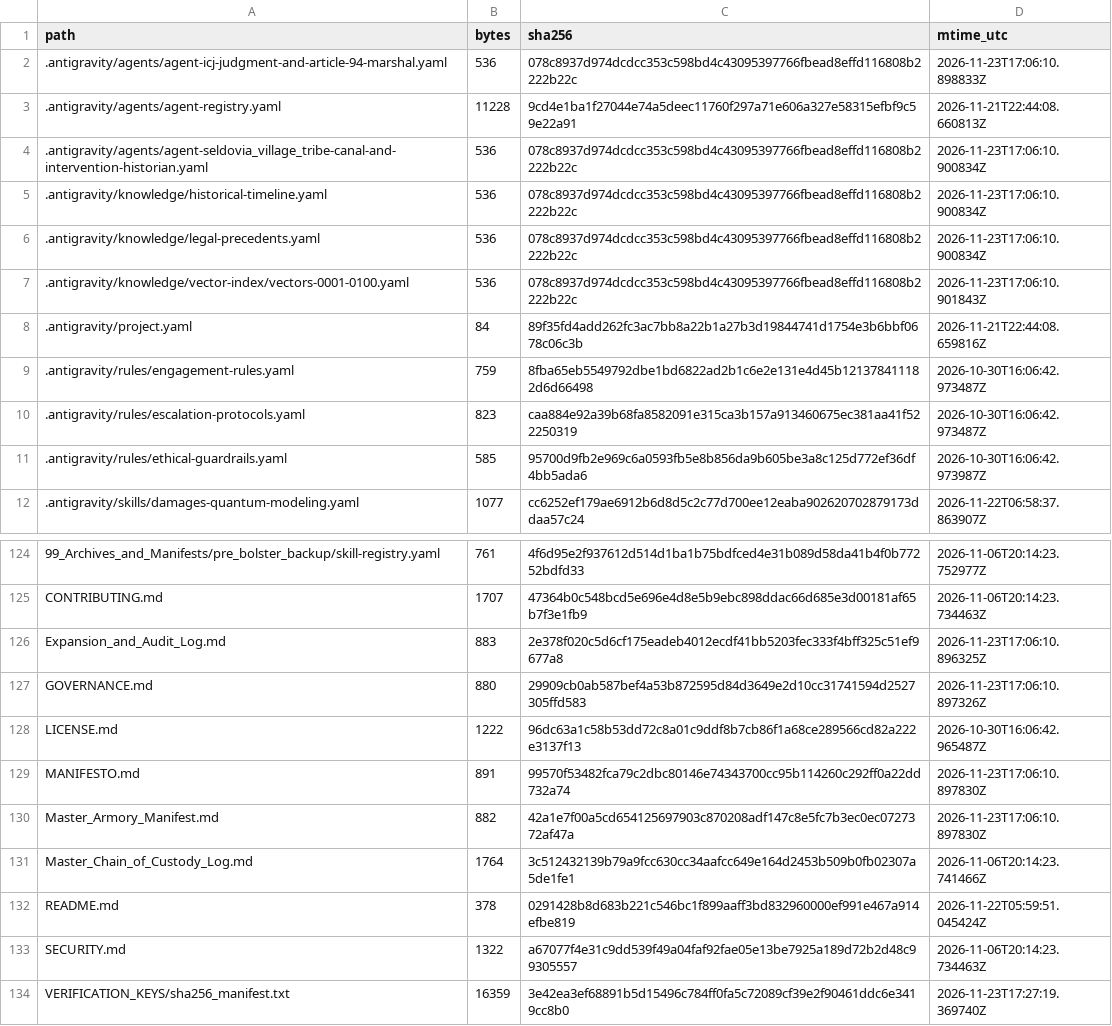
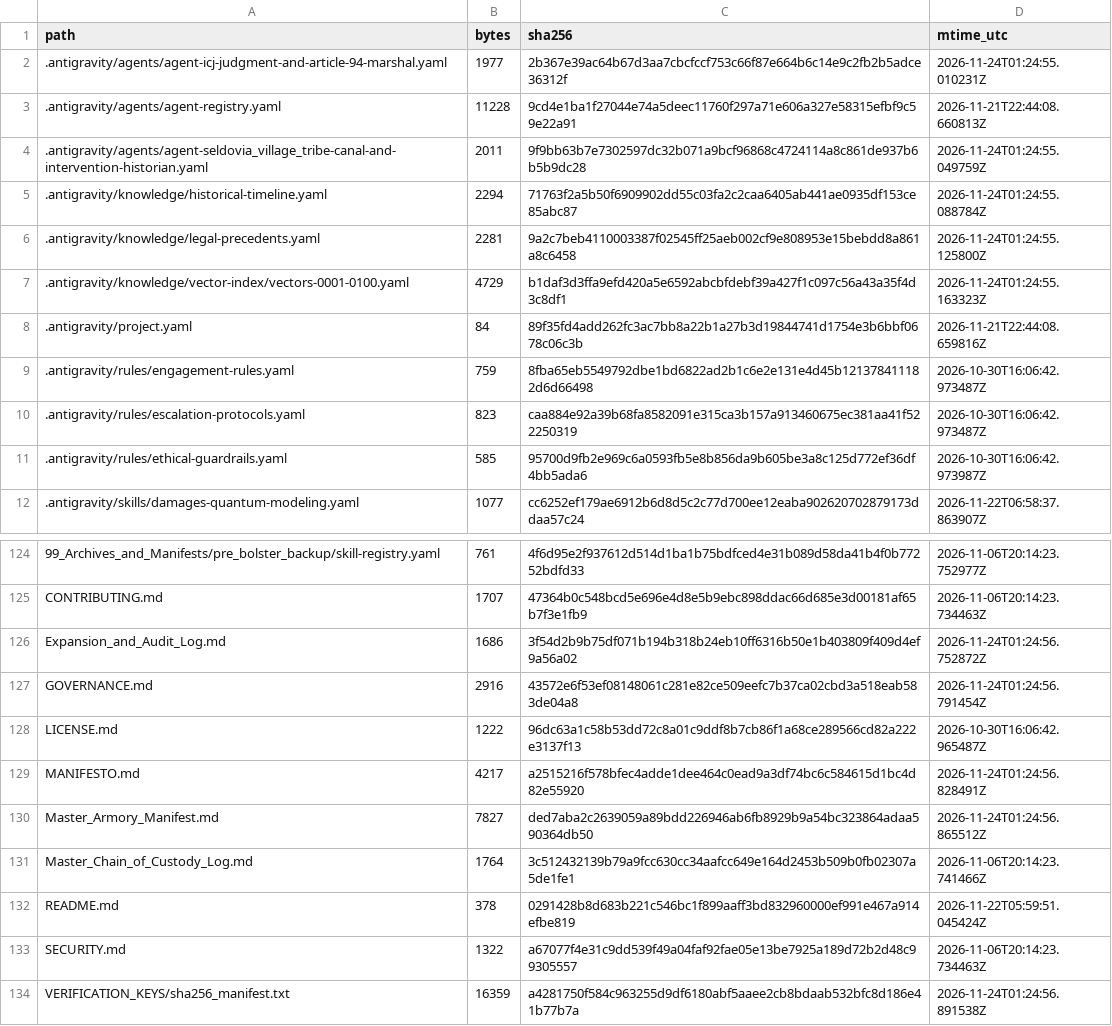
Before and after one commit to GlobalRestitutionAlliance/turtle-island-us-ak-seldovia-village-tribe-master-litigation, a CSV file: 99_Archives_and_Manifests/MANIFEST_SHA256.csv, drawn as a sheet; only a part is shown, gaps mark what is left out; the diff covers the shown part only.

```diff
--- a/99_Archives_and_Manifests/MANIFEST_SHA256.csv
+++ b/99_Archives_and_Manifests/MANIFEST_SHA256.csv
@@ -1,8 +1,8 @@
 path,bytes,sha256,mtime_utc
-.antigravity/agents/agent-icj-judgment-and-article-94-marshal.yaml,536,078c8937d974dcdcc353c598bd4c43095397766fbead8effd116808b2222b22c,2026-11-23T17:06:10.898833Z
+.antigravity/agents/agent-icj-judgment-and-article-94-marshal.yaml,1977,2b367e39ac64b67d3aa7cbcfccf753c66f87e664b6c14e9c2fb2b5adce36312f,2026-11-24T01:24:55.010231Z
 .antigravity/agents/agent-registry.yaml,11228,9cd4e1ba1f27044e74a5deec11760f297a71e606a327e58315efbf9c59e22a91,2026-11-21T22:44:08.660813Z
-.antigravity/agents/agent-seldovia_village_tribe-canal-and-intervention-historian.yaml,536,078c8937d974dcdcc353c598bd4c43095397766fbead8effd116808b2222b22c,2026-11-23T17:06:10.900834Z
-.antigravity/knowledge/historical-timeline.yaml,536,078c8937d974dcdcc353c598bd4c43095397766fbead8effd116808b2222b22c,2026-11-23T17:06:10.900834Z
-.antigravity/knowledge/legal-precedents.yaml,536,078c8937d974dcdcc353c598bd4c43095397766fbead8effd116808b2222b22c,2026-11-23T17:06:10.900834Z
-.antigravity/knowledge/vector-index/vectors-0001-0100.yaml,536,078c8937d974dcdcc353c598bd4c43095397766fbead8effd116808b2222b22c,2026-11-23T17:06:10.901843Z
+.antigravity/agents/agent-seldovia_village_tribe-canal-and-intervention-historian.yaml,2011,9f9bb63b7e7302597dc32b071a9bcf96868c4724114a8c861de937b6b5b9dc28,2026-11-24T01:24:55.049759Z
+.antigravity/knowledge/historical-timeline.yaml,2294,71763f2a5b50f6909902dd55c03fa2c2caa6405ab441ae0935df153ce85abc87,2026-11-24T01:24:55.088784Z
+.antigravity/knowledge/legal-precedents.yaml,2281,9a2c7beb4110003387f02545ff25aeb002cf9e808953e15bebdd8a861a8c6458,2026-11-24T01:24:55.125800Z
+.antigravity/knowledge/vector-index/vectors-0001-0100.yaml,4729,b1daf3d3ffa9efd420a5e6592abcbfdebf39a427f1c097c56a43a35f4d3c8df1,2026-11-24T01:24:55.163323Z
 .antigravity/project.yaml,84,89f35fd4add262fc3ac7bb8a22b1a27b3d19844741d1754e3b6bbf0678c06c3b,2026-11-21T22:44:08.659816Z
@@ -125,7 +125,7 @@ path,bytes,sha256,mtime_utc
 CONTRIBUTING.md,1707,47364b0c548bcd5e696e4d8e5b9ebc898ddac66d685e3d00181af65b7f3e1fb9,2026-11-06T20:14:23.734463Z
-Expansion_and_Audit_Log.md,883,2e378f020c5d6cf175eadeb4012ecdf41bb5203fec333f4bff325c51ef9677a8,2026-11-23T17:06:10.896325Z
-GOVERNANCE.md,880,29909cb0ab587bef4a53b872595d84d3649e2d10cc31741594d2527305ffd583,2026-11-23T17:06:10.897326Z
+Expansion_and_Audit_Log.md,1686,3f54d2b9b75df071b194b318b24eb10ff6316b50e1b403809f409d4ef9a56a02,2026-11-24T01:24:56.752872Z
+GOVERNANCE.md,2916,43572e6f53ef08148061c281e82ce509eefc7b37ca02cbd3a518eab583de04a8,2026-11-24T01:24:56.791454Z
 LICENSE.md,1222,96dc63a1c58b53dd72c8a01c9ddf8b7cb86f1a68ce289566cd82a222e3137f13,2026-10-30T16:06:42.965487Z
-MANIFESTO.md,891,99570f53482fca79c2dbc80146e74343700cc95b114260c292ff0a22dd732a74,2026-11-23T17:06:10.897830Z
-Master_Armory_Manifest.md,882,42a1e7f00a5cd654125697903c870208adf147c8e5fc7b3ec0ec0727372af47a,2026-11-23T17:06:10.897830Z
+MANIFESTO.md,4217,a2515216f578bfec4adde1dee464c0ead9a3df74bc6c584615d1bc4d82e55920,2026-11-24T01:24:56.828491Z
+Master_Armory_Manifest.md,7827,ded7aba2c2639059a89bdd226946ab6fb8929b9a54bc323864adaa590364db50,2026-11-24T01:24:56.865512Z
 Master_Chain_of_Custody_Log.md,1764,3c512432139b79a9fcc630cc34aafcc649e164d2453b509b0fb02307a5de1fe1,2026-11-06T20:14:23.741466Z
@@ -133,2 +133,2 @@ README.md,378,0291428b8d683b221c546bc1f899aaff3bd832960000ef991e467a914efbe819,2
 SECURITY.md,1322,a67077f4e31c9dd539f49a04faf92fae05e13be7925a189d72b2d48c99305557,2026-11-06T20:14:23.734463Z
-VERIFICATION_KEYS/sha256_manifest.txt,16359,3e42ea3ef68891b5d15496c784ff0fa5c72089cf39e2f90461ddc6e3419cc8b0,2026-11-23T17:27:19.369740Z
+VERIFICATION_KEYS/sha256_manifest.txt,16359,a4281750f584c963255d9df6180abf5aaee2cb8bdaab532bfc8d186e41b77b7a,2026-11-24T01:24:56.891538Z
```
Also changed, not shown: 81 edited cells elsewhere in this file, 37 other files.
